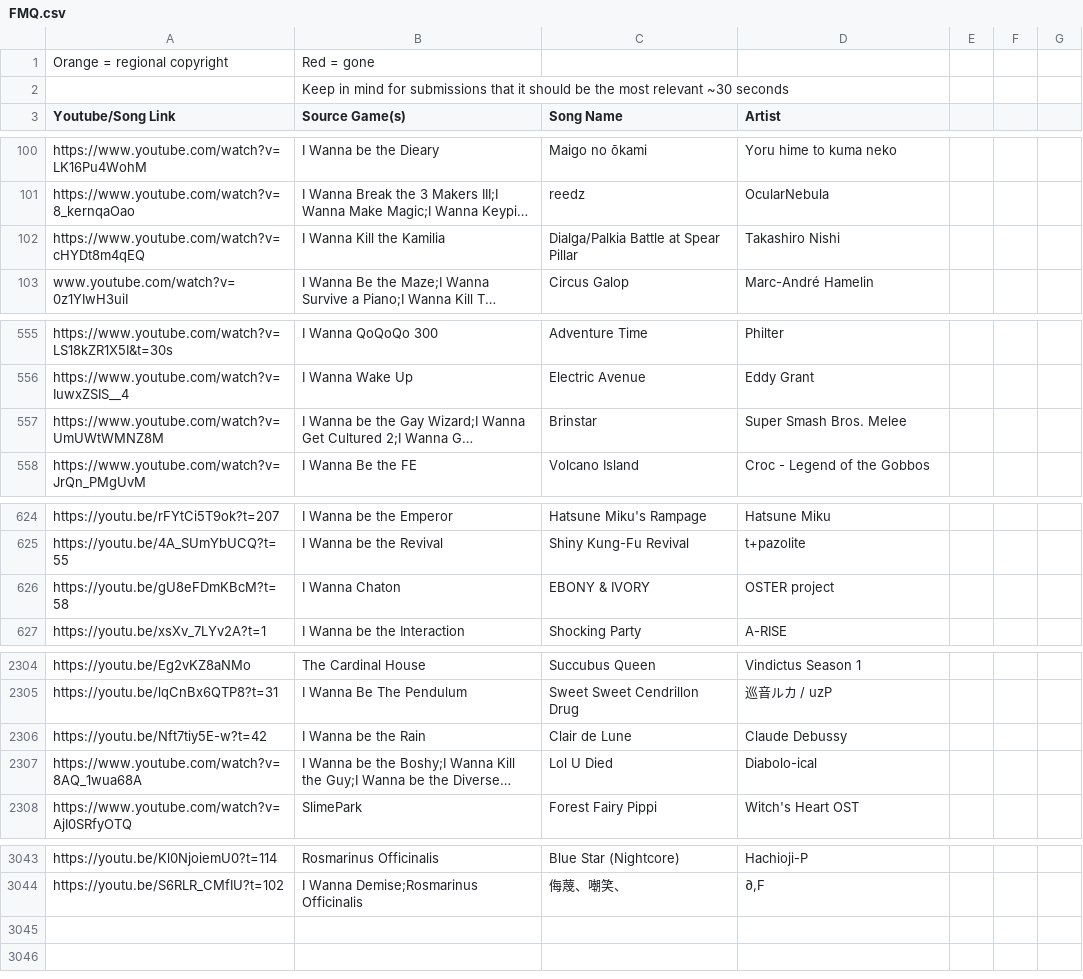
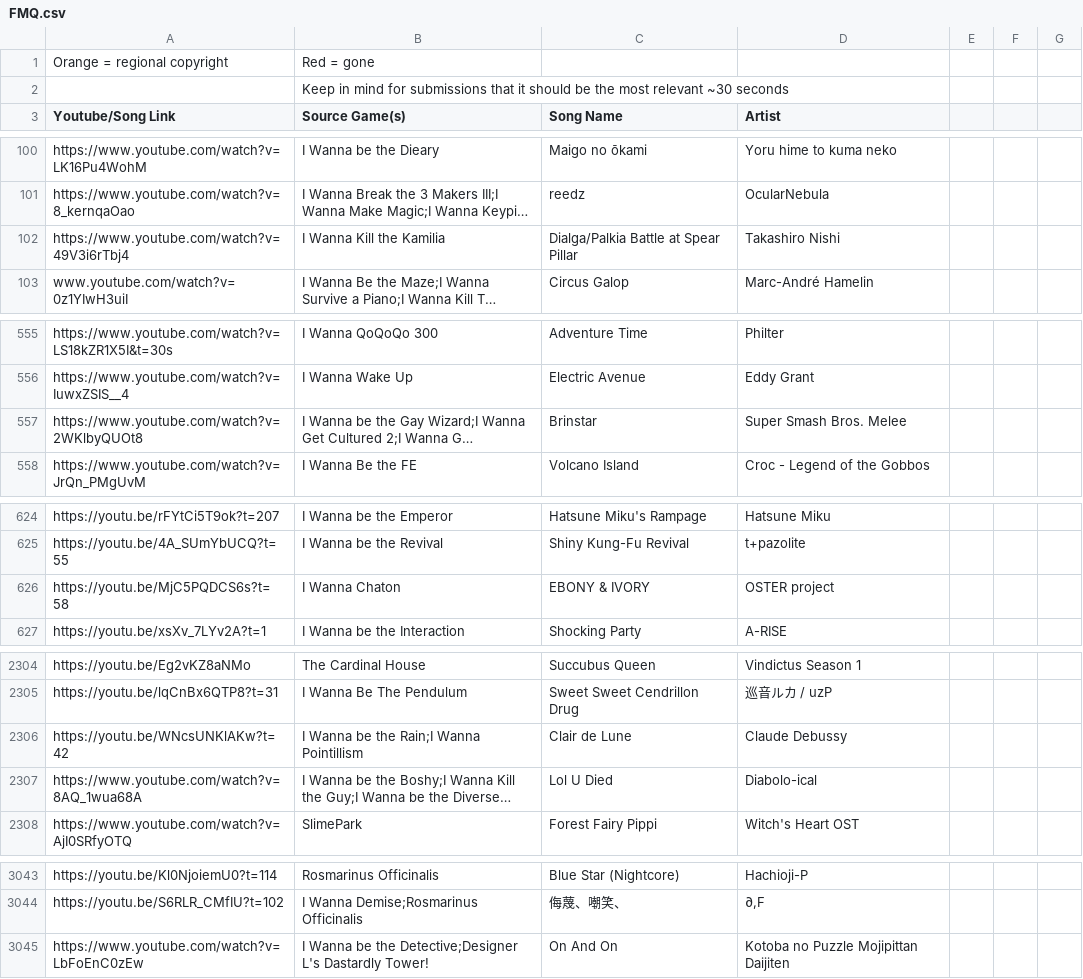
Before and after one commit to PlayerDash2017/Fangame-Music-Quiz-Page-ver, a CSV file: FMQ.csv, drawn as a sheet; only a part is shown, gaps mark what is left out; long unchanged cells end in …; the diff covers the shown part only; the diff names each change by its address in the sheet, - before the commit and + after, or states it on an @@ line.

Commit message:
mas links corregidos, vamooos

```diff
--- a/FMQ.csv
+++ b/FMQ.csv
-A102 (Youtube/Song Link): https://www.youtube.com/watch?v=cHYDt8m4qEQ
+A102 (Youtube/Song Link): https://www.youtube.com/watch?v=49V3i6rTbj4
-A557 (Youtube/Song Link): https://www.youtube.com/watch?v=UmUWtWMNZ8M
+A557 (Youtube/Song Link): https://www.youtube.com/watch?v=2WKlbyQUOt8
-A626 (Youtube/Song Link): https://youtu.be/gU8eFDmKBcM?t=58
+A626 (Youtube/Song Link): https://youtu.be/MjC5PQDCS6s?t=58
-A2306 (Youtube/Song Link): https://youtu.be/Nft7tiy5E-w?t=42
+A2306 (Youtube/Song Link): https://youtu.be/WNcsUNKlAKw?t=42
-B2306 (Source Game(s)): I Wanna be the Rain
+B2306 (Source Game(s)): I Wanna be the Rain;I Wanna Pointillism
+row 3045: https://www.youtube.com/watch?v=LbFoEnC0zEw | I Wanna be the Detective;Designer L's Dastardly Tower! | On And On | Kotoba no Puzzle Mojipittan Daijiten
```
Also changed, not shown: 16 edited cells elsewhere in this file.
